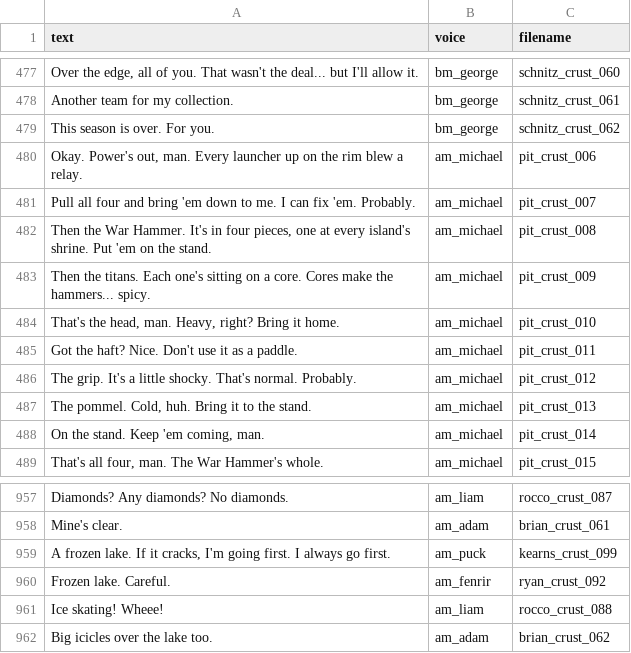
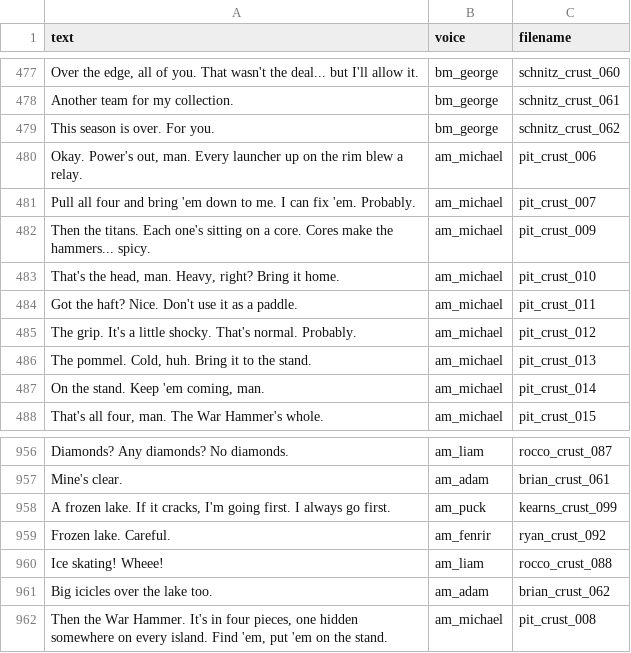
Before and after one commit to michaeljjdougherty/stew-zombies, a CSV file: tools/voice/script.csv, drawn as a sheet; only a part is shown, gaps mark what is left out; removed rows and columns are numbered as before the commit, all else as after; the diff names each change by its address in the sheet, - before the commit and + after, or states it on an @@ line.

```diff
--- a/tools/voice/script.csv
+++ b/tools/voice/script.csv
-row 482: Then the War Hammer. It's in four pieces, one at every island's shrine. Put 'em on the stand. | am_michael | pit_crust_008
+row 962: Then the War Hammer. It's in four pieces, one hidden somewhere on every island. Find 'em, put 'em on the stand. | am_michael | pit_crust_008
```
Also changed, not shown: 23 other files.
